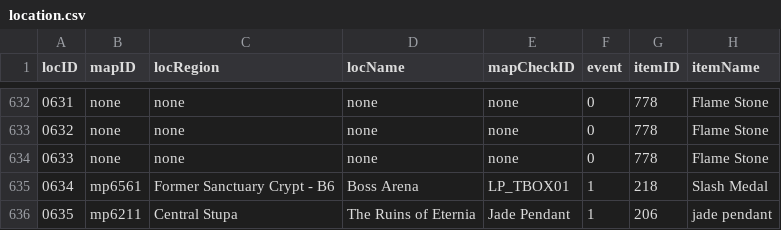
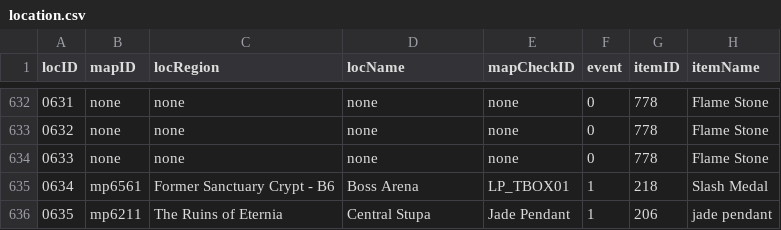
Before and after one commit to junglechief87/Seiren-Shuffle-An-Ys-8-Randomizer-, a CSV file: shared/database/location.csv, drawn as a sheet; only a part is shown, gaps mark what is left out; the diff names each change by its address in the sheet, - before the commit and + after, or states it on an @@ line.

```diff
--- a/shared/database/location.csv
+++ b/shared/database/location.csv
-C636 (locRegion): Central Stupa
+C636 (locRegion): The Ruins of Eternia
-D636 (locName): The Ruins of Eternia
+D636 (locName): Central Stupa
```
Also changed, not shown: 8 other files.
